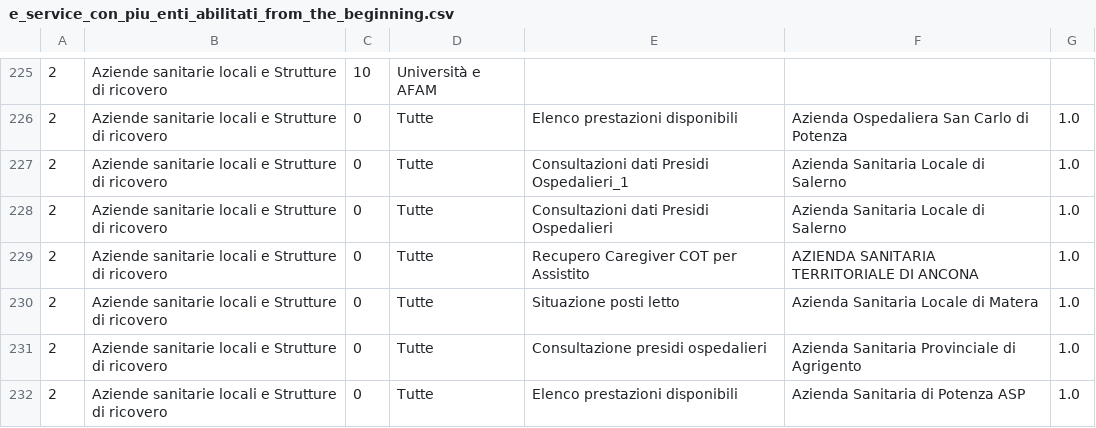
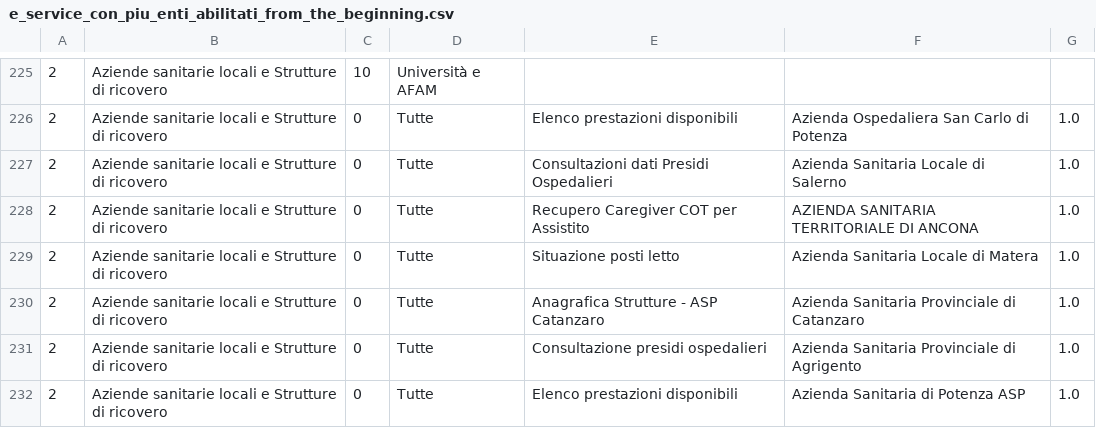
Before and after one commit to italia/pdnd-opendata, a CSV file: data/e_service_con_piu_enti_abilitati_from_the_beginning.csv, drawn as a sheet; only a part is shown, gaps mark what is left out; removed rows and columns are numbered as before the commit, all else as after; the diff covers the shown part only; the diff names each change by its address in the sheet, - before the commit and + after, or states it on an @@ line.

Commit message:
data/e_service_con_piu_enti_abilitati_from_the_beginning.csv updated

```diff
--- a/data/e_service_con_piu_enti_abilitati_from_the_beginning.csv
+++ b/data/e_service_con_piu_enti_abilitati_from_the_beginning.csv
-row 227: 2 | Aziende sanitarie locali e Strutture di ricovero | 0 | Tutte | Consultazioni dati Presidi Ospedalieri_1 | Azienda Sanitaria Locale di Salerno | 1.0
+row 230: 2 | Aziende sanitarie locali e Strutture di ricovero | 0 | Tutte | Anagrafica Strutture - ASP Catanzaro | Azienda Sanitaria Provinciale di Catanzaro | 1.0
```
Also changed, not shown: 6 added rows, 6 removed rows and 25 edited cells elsewhere in this file.
